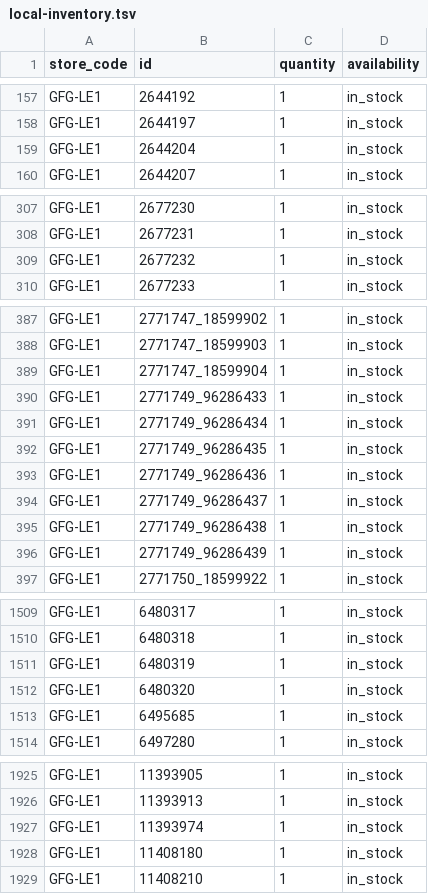
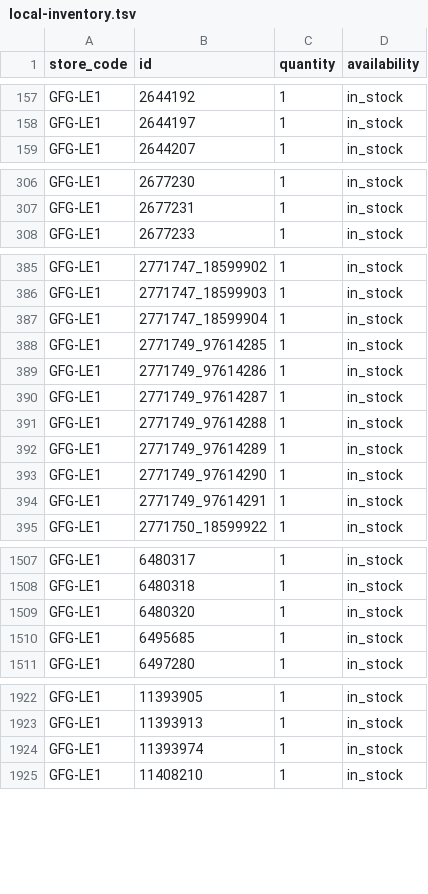
Before and after one commit to Geekmagic1983/gfg-local-inventory, a TSV file: docs/local-inventory.tsv, drawn as a sheet; only a part is shown, gaps mark what is left out; the diff covers the shown part only.

```diff
--- a/docs/local-inventory.tsv
+++ b/docs/local-inventory.tsv
@@ -158,3 +158,2 @@ GFG-LE1	2644192	1	in_stock
 GFG-LE1	2644197	1	in_stock
-GFG-LE1	2644204	1	in_stock
 GFG-LE1	2644207	1	in_stock
@@ -308,3 +307,2 @@ GFG-LE1	2677230	1	in_stock
 GFG-LE1	2677231	1	in_stock
-GFG-LE1	2677232	1	in_stock
 GFG-LE1	2677233	1	in_stock
@@ -389,9 +387,9 @@ GFG-LE1	2771747_18599903	1	in_stock
 GFG-LE1	2771747_18599904	1	in_stock
-GFG-LE1	2771749_96286433	1	in_stock
-GFG-LE1	2771749_96286434	1	in_stock
-GFG-LE1	2771749_96286435	1	in_stock
-GFG-LE1	2771749_96286436	1	in_stock
-GFG-LE1	2771749_96286437	1	in_stock
-GFG-LE1	2771749_96286438	1	in_stock
-GFG-LE1	2771749_96286439	1	in_stock
+GFG-LE1	2771749_97614285	1	in_stock
+GFG-LE1	2771749_97614286	1	in_stock
+GFG-LE1	2771749_97614287	1	in_stock
+GFG-LE1	2771749_97614288	1	in_stock
+GFG-LE1	2771749_97614289	1	in_stock
+GFG-LE1	2771749_97614290	1	in_stock
+GFG-LE1	2771749_97614291	1	in_stock
 GFG-LE1	2771750_18599922	1	in_stock
@@ -1510,3 +1508,2 @@ GFG-LE1	6480317	1	in_stock
 GFG-LE1	6480318	1	in_stock
-GFG-LE1	6480319	1	in_stock
 GFG-LE1	6480320	1	in_stock
@@ -1927,3 +1924,2 @@ GFG-LE1	11393913	1	in_stock
 GFG-LE1	11393974	1	in_stock
-GFG-LE1	11408180	1	in_stock
 GFG-LE1	11408210	1	in_stock
```
Also changed, not shown: 6 removed rows elsewhere in this file.
